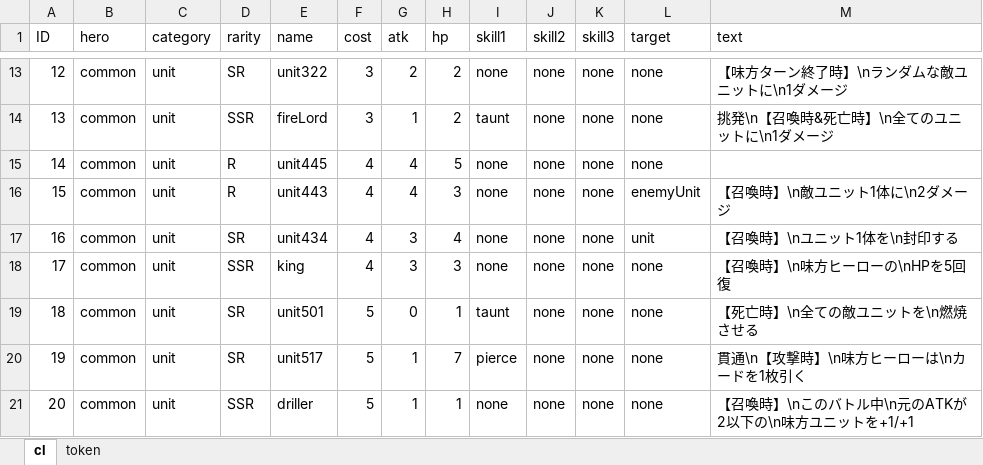
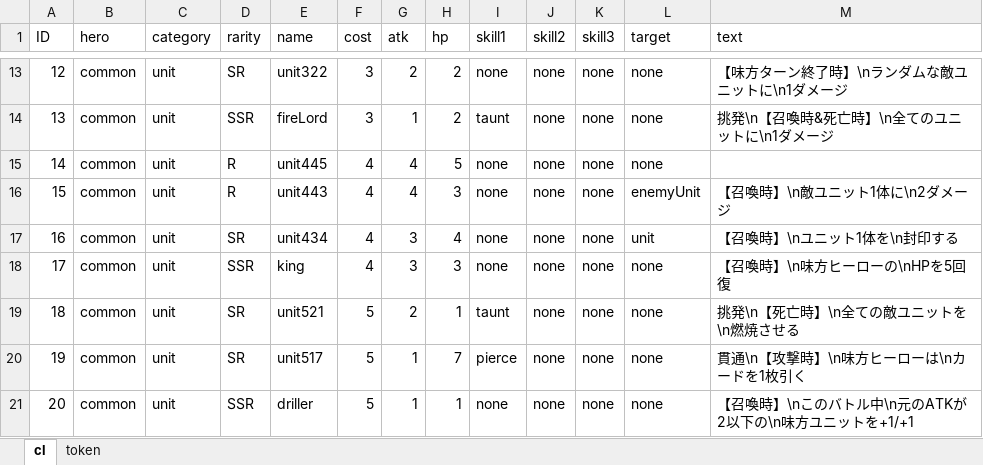
Before and after one commit to harud3/Phantom-Phoenix, an Excel workbook: Phantom-Phoenix/Assets/ExcelImporter/PhantomPhoenixCardList.xlsx, sheet cl, drawn as a sheet; only a part is shown, gaps mark what is left out; values as stored, in another font and other column widths than the file's, no borders; charts and pictures not drawn; the diff names each change by its address in the sheet, - before the commit and + after, or states it on an @@ line.

```diff
--- a/Phantom-Phoenix/Assets/ExcelImporter/PhantomPhoenixCardList.xlsx (sheet cl)
+++ b/Phantom-Phoenix/Assets/ExcelImporter/PhantomPhoenixCardList.xlsx (sheet cl)
-E19 (name): unit501
+E19 (name): unit521
-G19 (atk): 0
+G19 (atk): 2
-M19 (text): 【死亡時】\n全ての敵ユニットを\n燃焼させる
+M19 (text): 挑発\n【死亡時】\n全ての敵ユニットを\n燃焼させる
```
Also changed, not shown: 49 other files.
